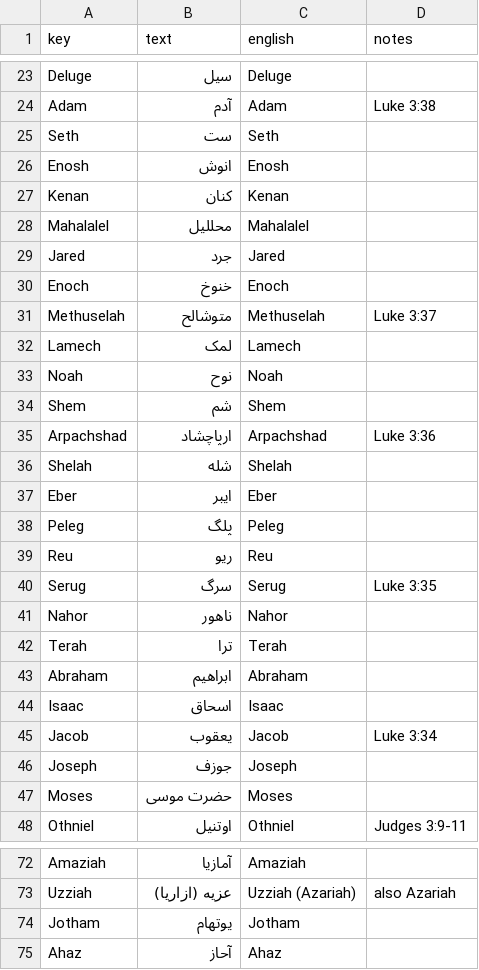
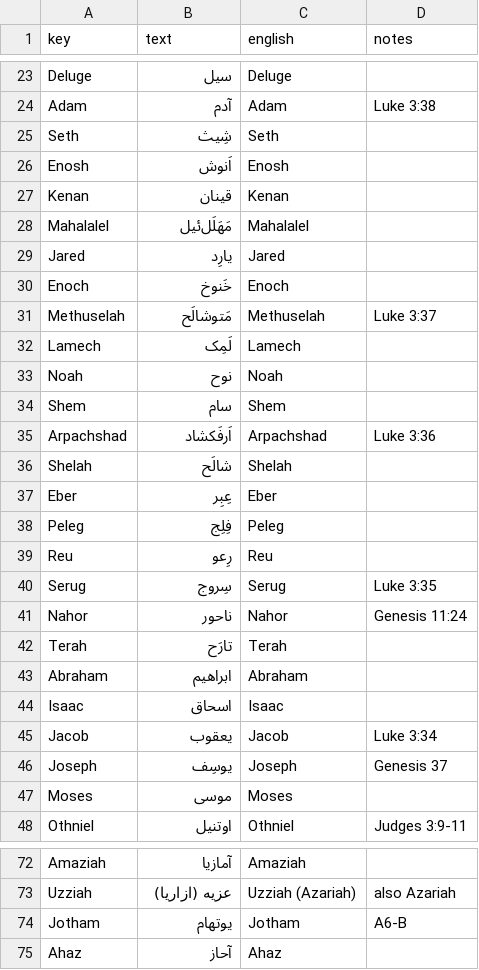
Before and after one commit to kreier/timeline, a CSV file: db/dictionary_fa.csv, drawn as a sheet; only a part is shown, gaps mark what is left out; the diff covers the shown part only.

```diff
--- a/db/dictionary_fa.csv
+++ b/db/dictionary_fa.csv
@@ -24,20 +24,20 @@ Deluge,سیل,Deluge,
 Adam,آدم,Adam,Luke 3:38
-Seth,ست,Seth,
-Enosh,انوش,Enosh,
-Kenan,کنان,Kenan,
-Mahalalel,محللیل,Mahalalel,
-Jared,جرد,Jared,
-Enoch,خنوخ,Enoch,
-Methuselah,متوشالح,Methuselah,Luke 3:37
-Lamech,لمک,Lamech,
+Seth,شِیث,Seth,
+Enosh,اَنوش,Enosh,
+Kenan,قینان,Kenan,
+Mahalalel,مَهَلَل‌ئیل,Mahalalel,
+Jared,یارِد,Jared,
+Enoch,خَنوخ,Enoch,
+Methuselah,مَتوشالَح,Methuselah,Luke 3:37
+Lamech,لَمِک,Lamech,
 Noah,نوح,Noah,
-Shem,شم,Shem,
-Arpachshad,ارپاچشاد,Arpachshad,Luke 3:36
-Shelah,شله,Shelah,
-Eber,ایبر,Eber,
-Peleg,پلگ,Peleg,
-Reu,ريو,Reu,
-Serug,سرگ,Serug,Luke 3:35
-Nahor,ناهور,Nahor,
-Terah,ترا,Terah,
+Shem,سام,Shem,
+Arpachshad,اَرفَکشاد,Arpachshad,Luke 3:36
+Shelah,شالَح,Shelah,
+Eber,عِبِر,Eber,
+Peleg,فِلِج,Peleg,
+Reu,رِعو,Reu,
+Serug,سِروج,Serug,Luke 3:35
+Nahor,ناحور,Nahor,Genesis 11:24
+Terah,تارَح,Terah,
 Abraham,ابراهیم,Abraham,
@@ -45,4 +45,4 @@ Isaac,اسحاق,Isaac,
 Jacob,یعقوب,Jacob,Luke 3:34
-Joseph,جوزف,Joseph,
-Moses,حضرت موسی,Moses,
+Joseph,یوسِف,Joseph,Genesis 37
+Moses,موسی,Moses,
 Othniel,اوتنیل,Othniel,Judges 3:9-11
@@ -73,3 +73,3 @@ Amaziah,آمازیا,Amaziah,
 Uzziah,عزیه (ازاریا),Uzziah (Azariah),also Azariah
-Jotham,یوتهام,Jotham,
+Jotham,یوتهام,Jotham,A6-B
 Ahaz,آحاز,Ahaz,
```
Also changed, not shown: 16 edited cells elsewhere in this file, db/supported_languages.csv, 3 other files.
